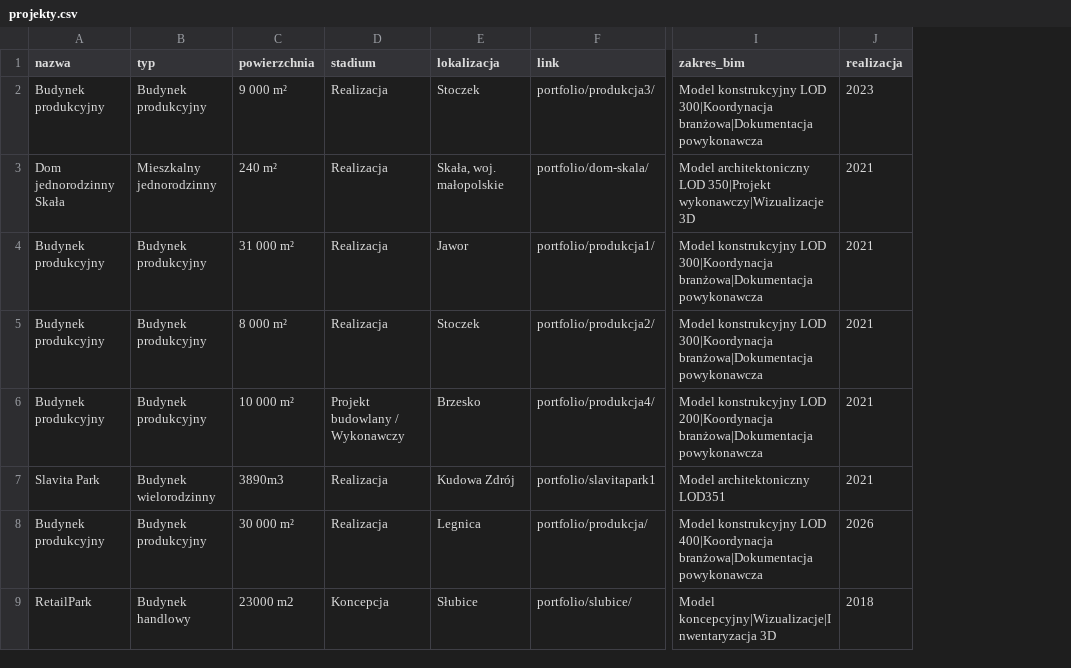
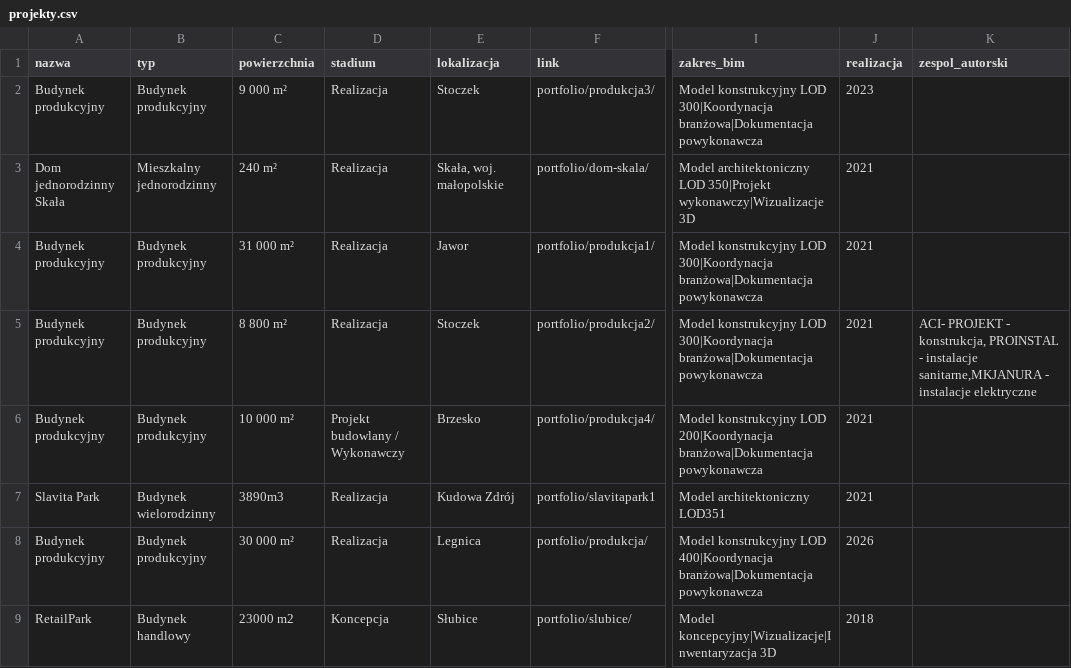
Before and after one commit to ChoroboroGit/iabim-site, a CSV file: projekty.csv, drawn as a sheet; only a part is shown, gaps mark what is left out; the diff names each change by its address in the sheet, - before the commit and + after, or states it on an @@ line.

```diff
--- a/projekty.csv
+++ b/projekty.csv
+column K (zespol_autorski), row 5: ACI- PROJEKT - konstrukcja, PROINSTAL - instalacje sanitarne,MKJANURA - instalacje elektryczne
-C5 (powierzchnia): 8 000 m²
+C5 (powierzchnia): 8 800 m²
```
Also changed, not shown: 31 other files.
